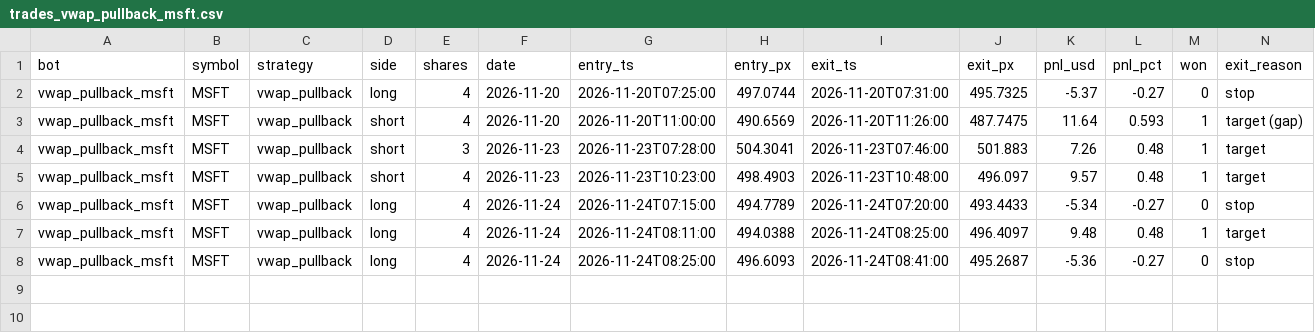
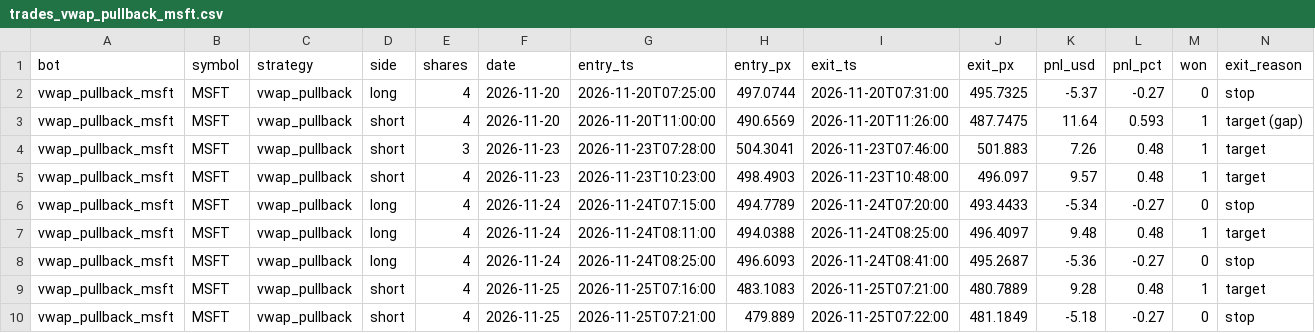
Before and after one commit to michaeldeuchar-dotcom/stock-paper-bot, a CSV file: data/trades_vwap_pullback_msft.csv, drawn as a sheet; only a part is shown; rows hold the shown columns only; the diff names each change by its address in the sheet, - before the commit and + after, or states it on an @@ line.

```diff
--- a/data/trades_vwap_pullback_msft.csv
+++ b/data/trades_vwap_pullback_msft.csv
+row 9: vwap_pullback_msft | MSFT | vwap_pullback | short | 4 | 2026-11-25 | 2026-11-25T07:16:00 | 483.1083 | 2026-11-25T07:21:00 | 480.7889 | 9.28 | 0.48 | 1 | target
+row 10: vwap_pullback_msft | MSFT | vwap_pullback | short | 4 | 2026-11-25 | 2026-11-25T07:21:00 | 479.889 | 2026-11-25T07:22:00 | 481.1849 | -5.18 | -0.27 | 0 | stop
```
Also changed, not shown: 3 other files.
